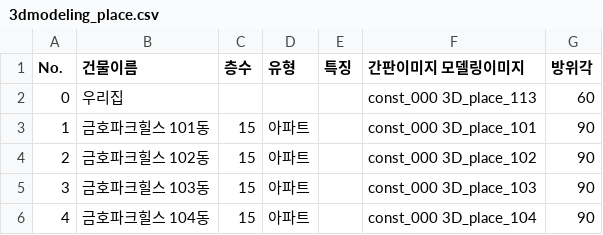
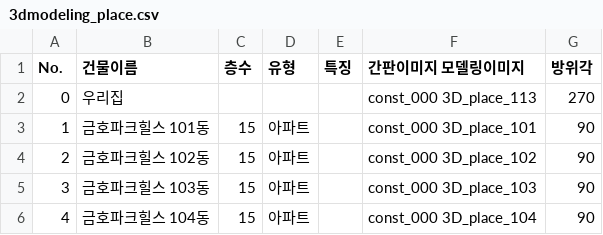
Before and after one commit to doheecho/Roymaker, a CSV file: 3dmodeling_place.csv, drawn as a sheet; only a part is shown.

Commit message:
Update orientation angle for '우리집' model

```diff
--- a/3dmodeling_place.csv
+++ b/3dmodeling_place.csv
@@ -1,3 +1,3 @@
 No.	건물이름	층수	유형	특징	간판이미지  모델링이미지	방위각
-0	우리집				const_000  3D_place_113	60
+0	우리집				const_000  3D_place_113	270
 1	금호파크힐스 101동	15	아파트		const_000  3D_place_101	90
```
